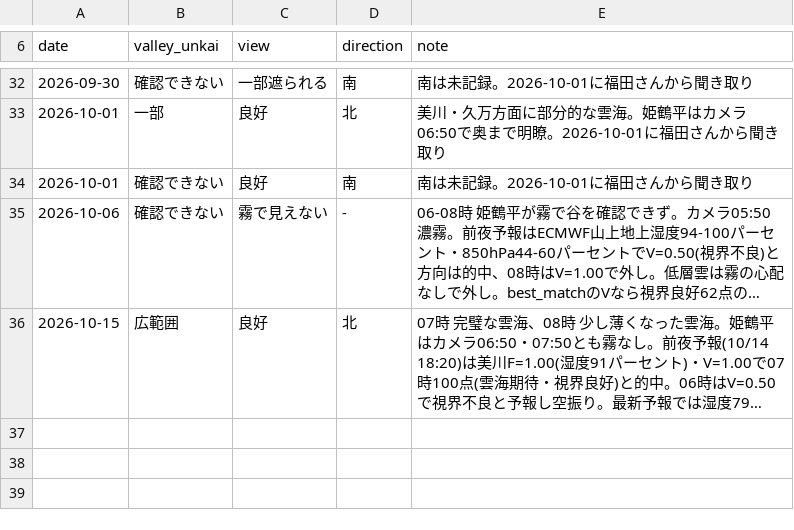
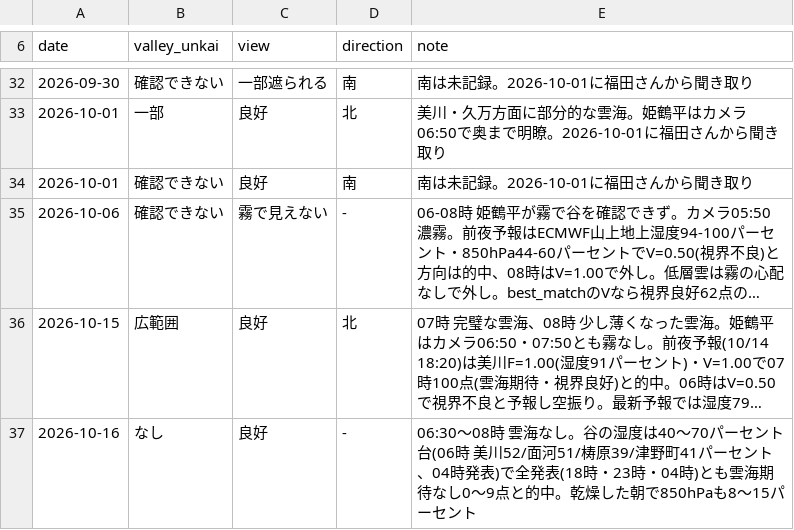
Before and after one commit to t-fukuda-ux/karstweather, a CSV file: unkai_log.csv, drawn as a sheet; only a part is shown, gaps mark what is left out; long unchanged cells end in …; the diff names each change by its address in the sheet, - before the commit and + after, or states it on an @@ line.

```diff
--- a/unkai_log.csv
+++ b/unkai_log.csv
+row 37: 2026-10-16 | なし | 良好 | - | 06:30〜08時 雲海なし。谷の湿度は40〜70パーセント台(06時 美川52/面河51/梼原39/津野町41パーセント、04時発表)で全発表(18時・23時・04時)とも雲海期待なし0〜9点と的中。乾燥した朝で850hPaも8〜15パーセント
```
